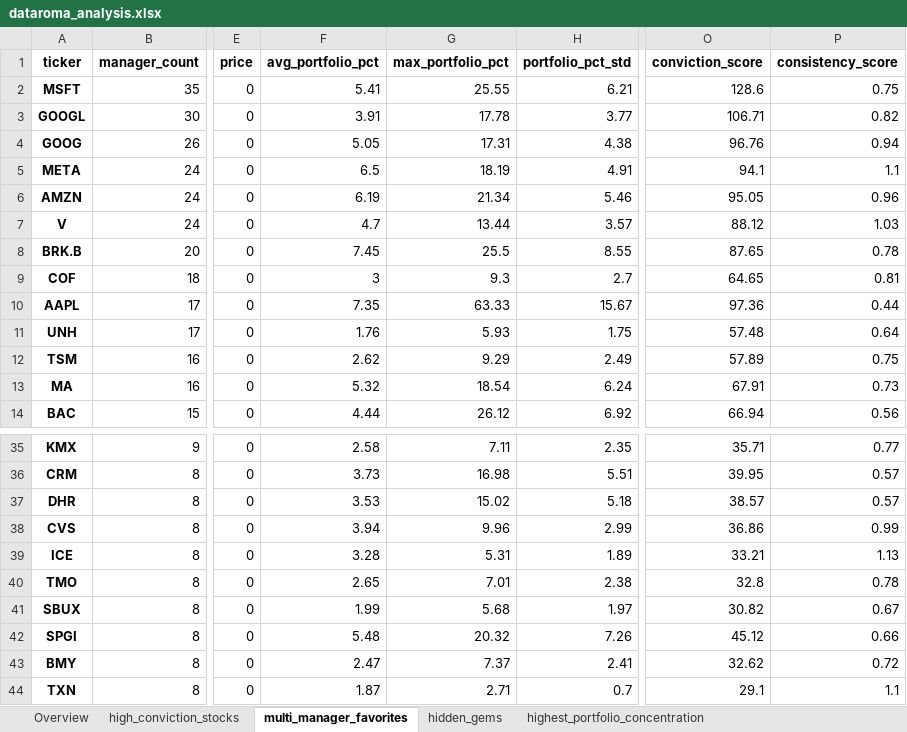
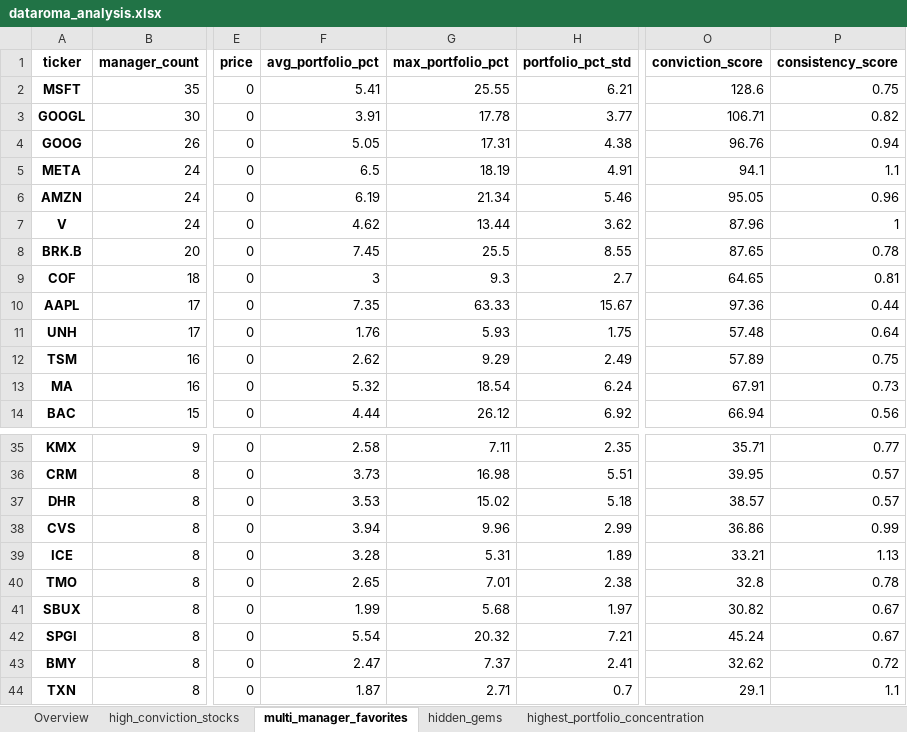
Before and after one commit to op7ic/datorama-scrape, an Excel workbook: analysis/dataroma_analysis.xlsx, sheet multi_manager_favorites, drawn as a sheet; only a part is shown, gaps mark what is left out; values as stored, in another font and other column widths than the file's, no borders; the diff names each change by its address in the sheet, - before the commit and + after, or states it on an @@ line.

```diff
--- a/analysis/dataroma_analysis.xlsx (sheet multi_manager_favorites)
+++ b/analysis/dataroma_analysis.xlsx (sheet multi_manager_favorites)
-F7 (avg_portfolio_pct): 4.7
+F7 (avg_portfolio_pct): 4.62
-H7 (portfolio_pct_std): 3.57
+H7 (portfolio_pct_std): 3.62
-O7 (conviction_score): 88.12
+O7 (conviction_score): 87.96
-P7 (consistency_score): 1.03
+P7 (consistency_score): 1
-F42 (avg_portfolio_pct): 5.48
+F42 (avg_portfolio_pct): 5.54
-H42 (portfolio_pct_std): 7.26
+H42 (portfolio_pct_std): 7.21
-O42 (conviction_score): 45.12
+O42 (conviction_score): 45.24
-P42 (consistency_score): 0.66
+P42 (consistency_score): 0.67
```
Also changed, not shown: sheet high_conviction_stocks, sheet hidden_gems, sheet highest_portfolio_concentration, sheet managers_with_concentrated_bets, sheet sector_analysis, sheet Overview, analysis/master_stock_analysis/dataroma_complete_analysis.xlsx, 18 other files.
